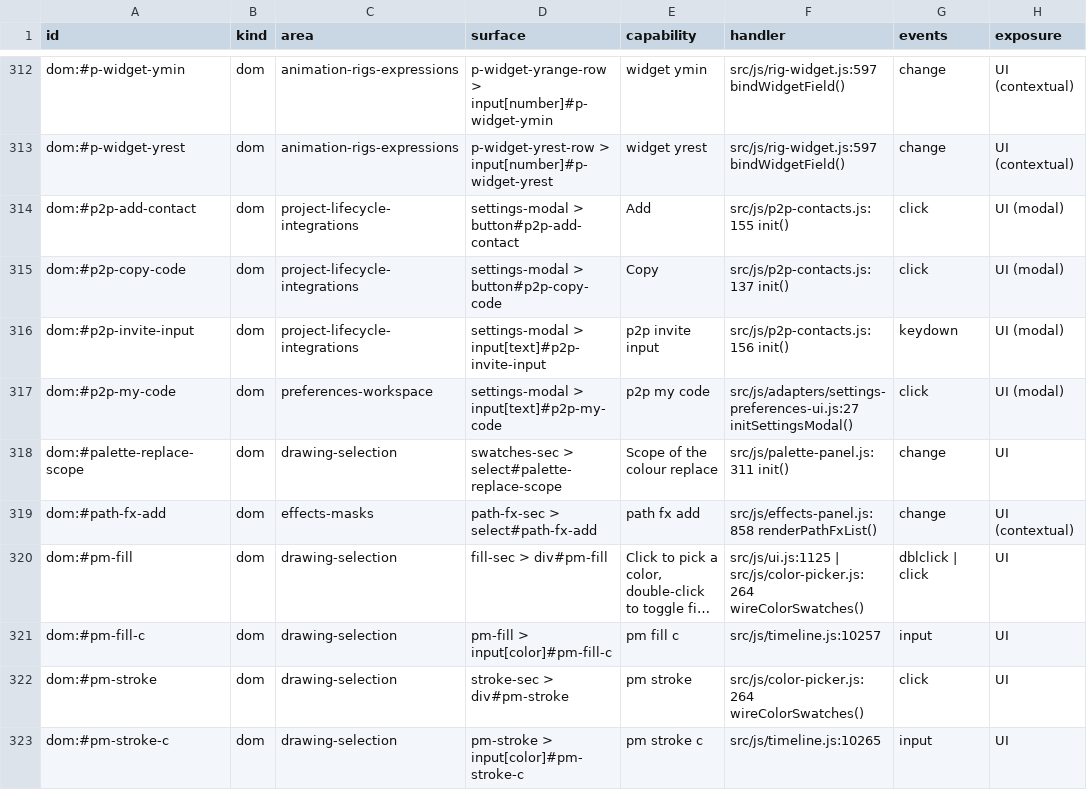
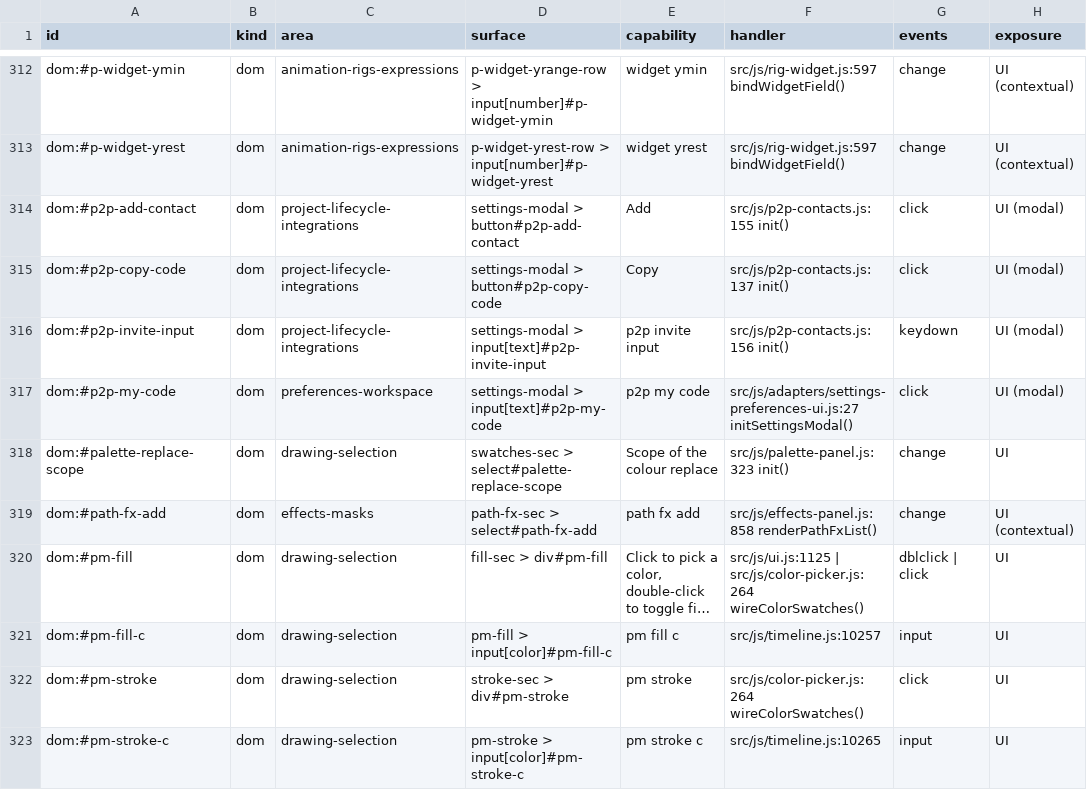
Before and after one commit to mysteropodes/nemo, a CSV file: engineering/inventory/surfaces.csv, drawn as a sheet; only a part is shown, gaps mark what is left out; long unchanged cells end in …; the diff covers the shown part only; the diff names each change by its address in the sheet, - before the commit and + after, or states it on an @@ line.

Commit message:
Record actual palette UI bootstrap and inventory observations
Signed-off-by: IVG-Design <ilyav@gusinski.us>

```diff
--- a/engineering/inventory/surfaces.csv
+++ b/engineering/inventory/surfaces.csv
-F318 (handler): src/js/palette-panel.js:311 init()
+F318 (handler): src/js/palette-panel.js:323 init()
```
Also changed, not shown: 4 added rows and 28 edited cells elsewhere in this file, 3 other files.
